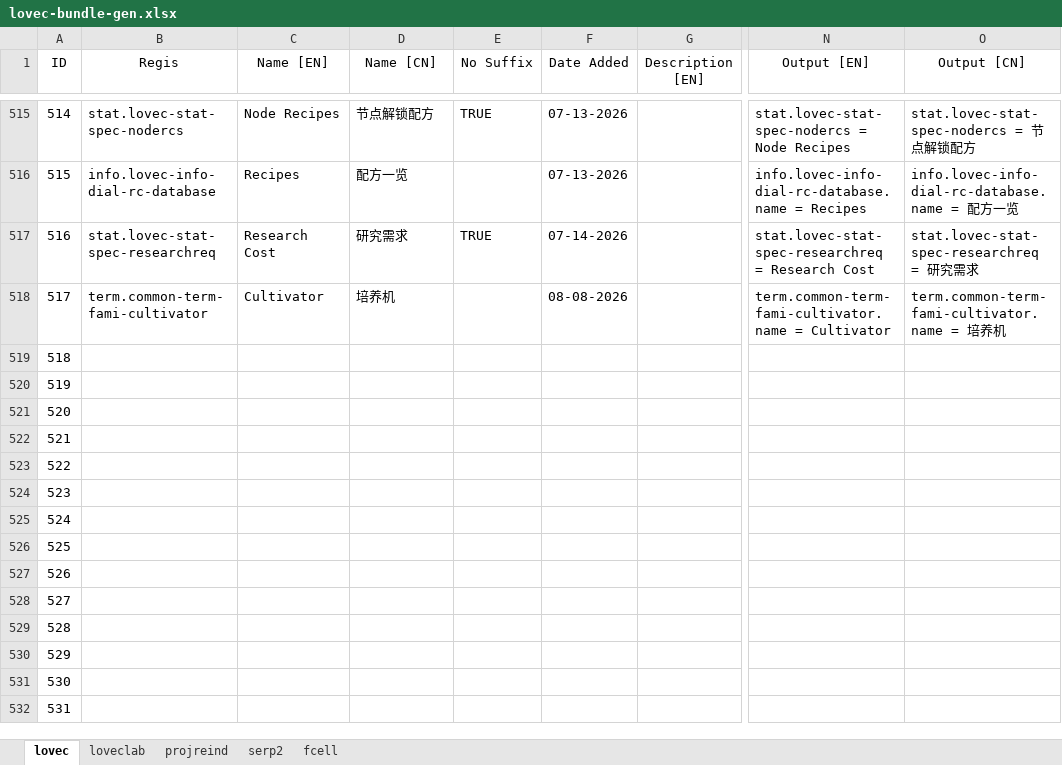
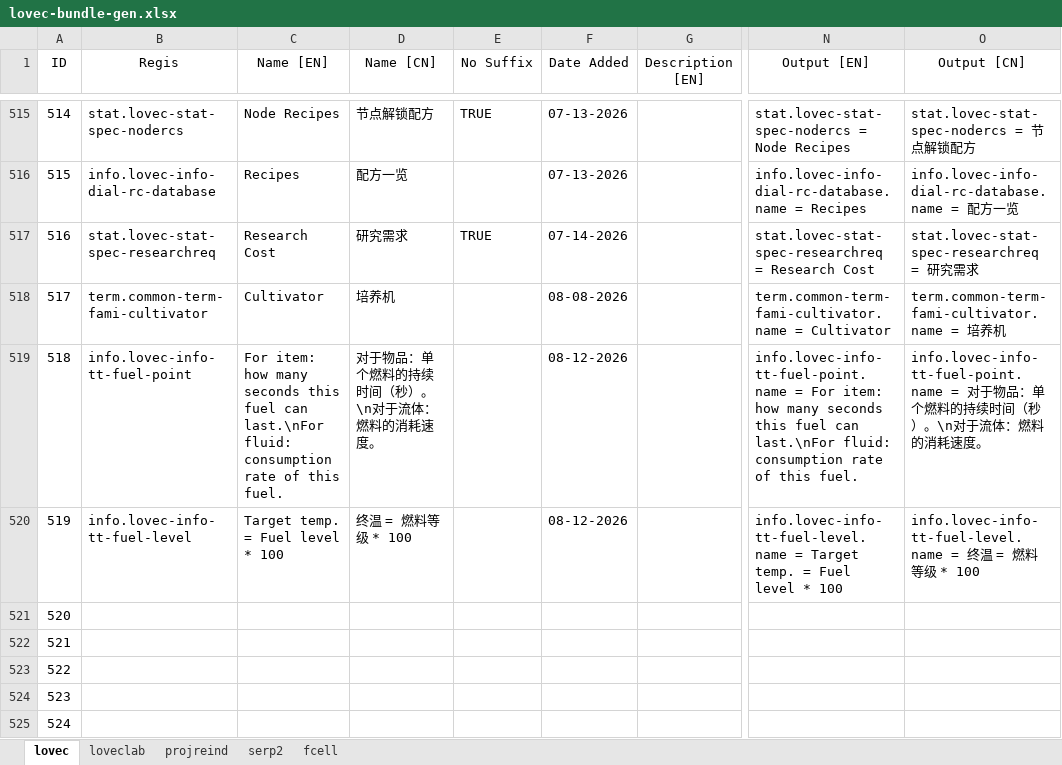
Before and after one commit to HuanXefh/Lovecraftian-Library-Java, an Excel workbook: lovec-bundle-gen.xlsx, sheet lovec, drawn as a sheet; only a part is shown, gaps mark what is left out; the shorter side is filled out with more unchanged rows; values as stored, in another font and other column widths than the file's, no borders; the diff names each change by its address in the sheet, - before the commit and + after, or states it on an @@ line.

```diff
--- a/lovec-bundle-gen.xlsx (sheet lovec)
+++ b/lovec-bundle-gen.xlsx (sheet lovec)
-B519 (Regis): (empty)
+B519 (Regis): info.lovec-info-tt-fuel-point
-C519 (Name [EN]): (empty)
+C519 (Name [EN]): For item: how many seconds this fuel can last.\nFor fluid: consumption rate of this fuel.
-D519 (Name [CN]): (empty)
+D519 (Name [CN]): 对于物品：单个燃料的持续时间（秒）。\n对于流体：燃料的消耗速度。
-F519:F520 (Date Added): (empty)
+F519:F520 (Date Added): 08-12-2026
-N519 (Output [EN]): (empty)
+N519 (Output [EN]): info.lovec-info-tt-fuel-point.name = For item: how many seconds this fuel can last.\nFor fluid: consumption rate of this fuel.
-O519 (Output [CN]): (empty)
+O519 (Output [CN]): info.lovec-info-tt-fuel-point.name = 对于物品：单个燃料的持续时间（秒）。\n对于流体：燃料的消耗速度。
-B520 (Regis): (empty)
+B520 (Regis): info.lovec-info-tt-fuel-level
-C520 (Name [EN]): (empty)
+C520 (Name [EN]): Target temp. = Fuel level * 100
-D520 (Name [CN]): (empty)
+D520 (Name [CN]): 终温 = 燃料等级 * 100
-N520 (Output [EN]): (empty)
+N520 (Output [EN]): info.lovec-info-tt-fuel-level.name = Target temp. = Fuel level * 100
-O520 (Output [CN]): (empty)
+O520 (Output [CN]): info.lovec-info-tt-fuel-level.name = 终温 = 燃料等级 * 100
```
Also changed, not shown: sheet projreind, 27 other files.
